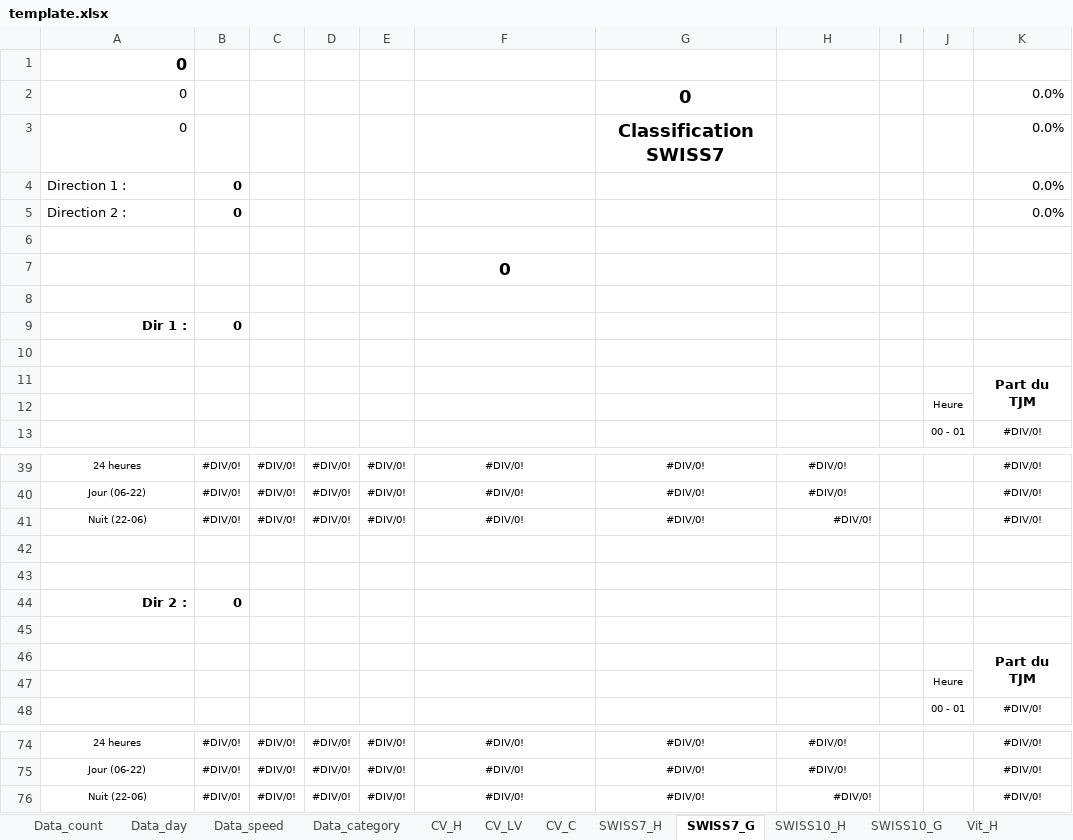
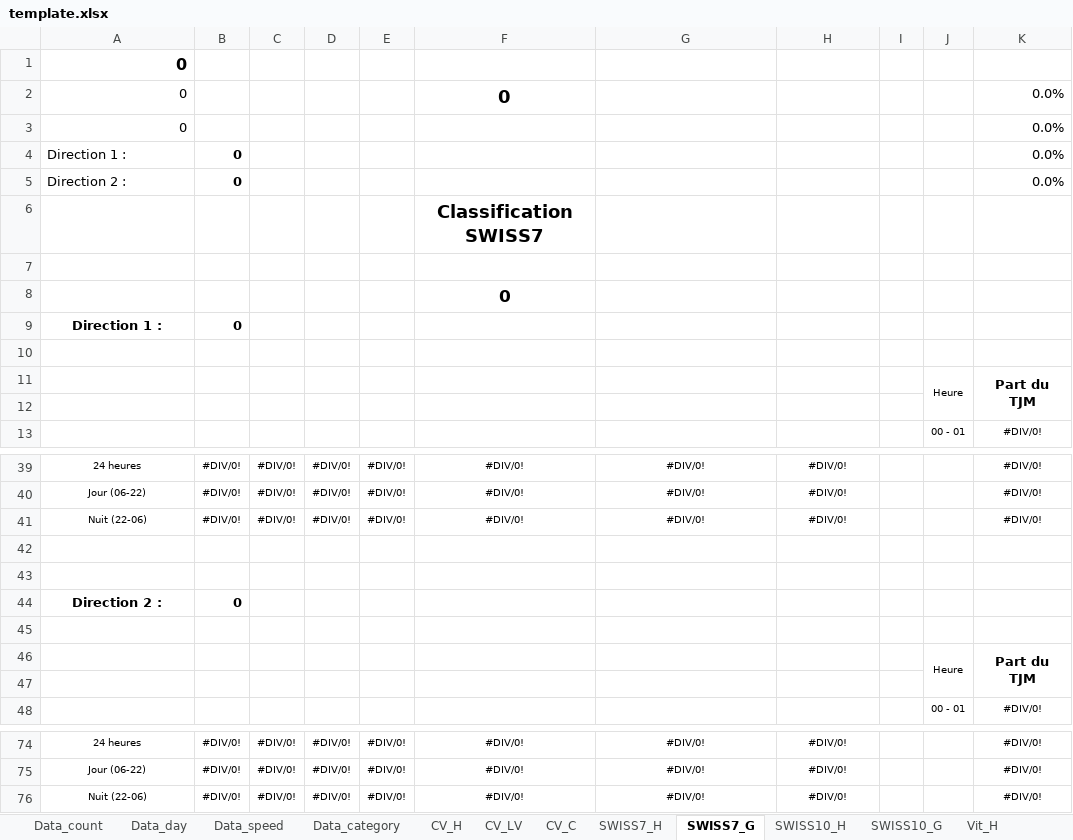
Before and after one commit to opengisch/OpenComptage, an Excel workbook: comptages/report/template.xlsx, sheet SWISS7_G, drawn as a sheet; only a part is shown, gaps mark what is left out; values as stored, in another font and other column widths than the file's, no borders; conditional formats not drawn; removed rows and columns are numbered as before the commit, all else as after; the diff names each change by its address in the sheet, - before the commit and + after, or states it on an @@ line.

```diff
--- a/comptages/report/template.xlsx (sheet SWISS7_G)
+++ b/comptages/report/template.xlsx (sheet SWISS7_G)
-F2: (empty)
+F2: 0
-G2: 0
+G2: (empty)
-G3: Classification SWISS7
+G3: (empty)
+row 6:  |  |  |  |  | Classification SWISS7
+row 9: Direction 1 : | 0
-row 9: Dir 1 : | 0
+row 11:  |  |  |  |  |  |  |  |  | Heure | Part du TJM
-row 11:  |  |  |  |  |  |  |  |  |  | Part du TJM
-row 12:  |  |  |  |  |  |  |  |  | Heure
-H41 alignment: right
+H41 alignment: center
-A44: Dir 2 :
+A44: Direction 2 :
-A44 alignment: right
+A44 alignment: center
-J46: (empty)
+J46: Heure
+J46:J47 merged
-J47: Heure
+J47: (empty)
-H76 alignment: right
+H76 alignment: center
```
Also changed, not shown: sheet Vit_Hd, sheet CV_H, sheet SWISS10_G, sheet SWISS7_H, sheet SWISS10_H, sheet Vit_H, 4 more sheets, formulas that keep their value, 2 other files.
